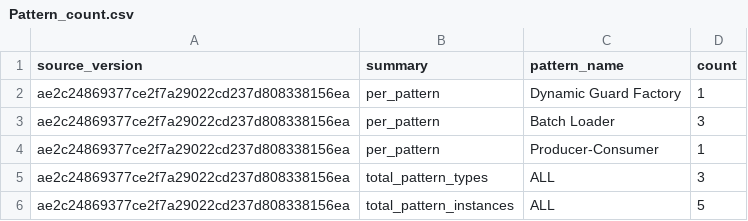
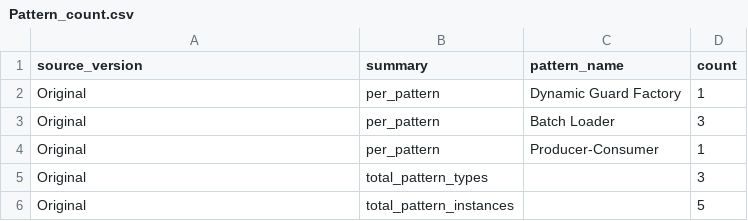
Before and after one commit to karthikkishorkk/A9, a CSV file: Part1/Pattern_count.csv, drawn as a sheet.

```diff
--- a/Part1/Pattern_count.csv
+++ b/Part1/Pattern_count.csv
@@ -1,6 +1,6 @@
 source_version,summary,pattern_name,count
-ae2c24869377ce2f7a29022cd237d808338156ea,per_pattern,Dynamic Guard Factory,1
-ae2c24869377ce2f7a29022cd237d808338156ea,per_pattern,Batch Loader,3
-ae2c24869377ce2f7a29022cd237d808338156ea,per_pattern,Producer-Consumer,1
-ae2c24869377ce2f7a29022cd237d808338156ea,total_pattern_types,ALL,3
-ae2c24869377ce2f7a29022cd237d808338156ea,total_pattern_instances,ALL,5
+Original,per_pattern,Dynamic Guard Factory,1
+Original,per_pattern,Batch Loader,3
+Original,per_pattern,Producer-Consumer,1
+Original,total_pattern_types,,3
+Original,total_pattern_instances,,5
```
Also changed, not shown: Part1/patterns.csv, Part2/pattern_evolution.csv, 24 other files.
